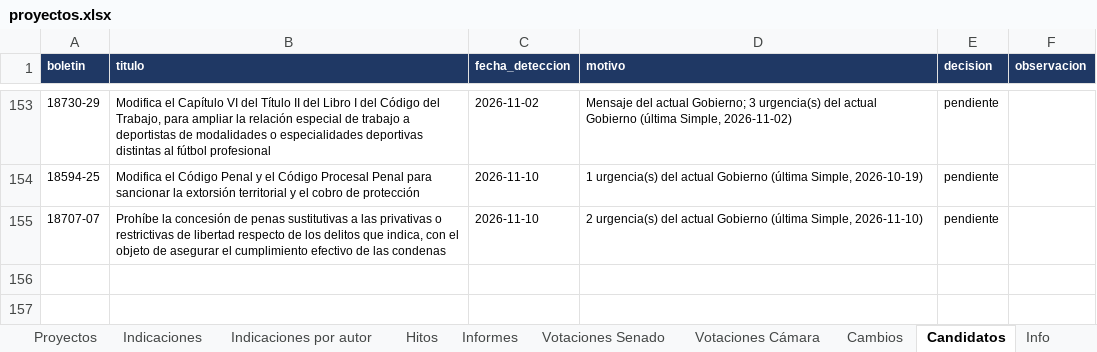
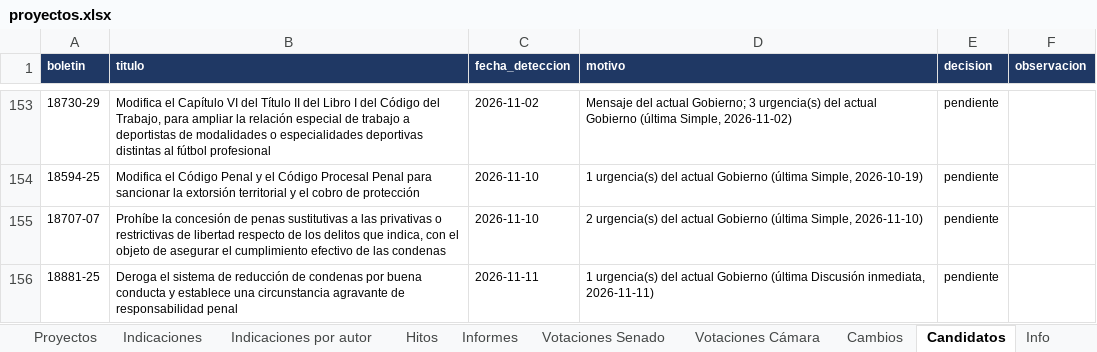
Before and after one commit to AlejandroAvYa/seguimiento-legislativo-seguridad, an Excel workbook: data/proyectos.xlsx, sheet Candidatos, drawn as a sheet; only a part is shown, gaps mark what is left out; values as stored, in another font and other column widths than the file's, no borders; the diff names each change by its address in the sheet, - before the commit and + after, or states it on an @@ line.

```diff
--- a/data/proyectos.xlsx (sheet Candidatos)
+++ b/data/proyectos.xlsx (sheet Candidatos)
+row 156: 18881-25 | Deroga el sistema de reducción de condenas por buena conducta y establece una circunstancia agravante de responsabilidad penal | 2026-11-11 | 1 urgencia(s) del actual Gobierno (última Discusión inmediata, 2026-11-11) | pendiente
```
Also changed, not shown: sheet Info, 4 other files.
